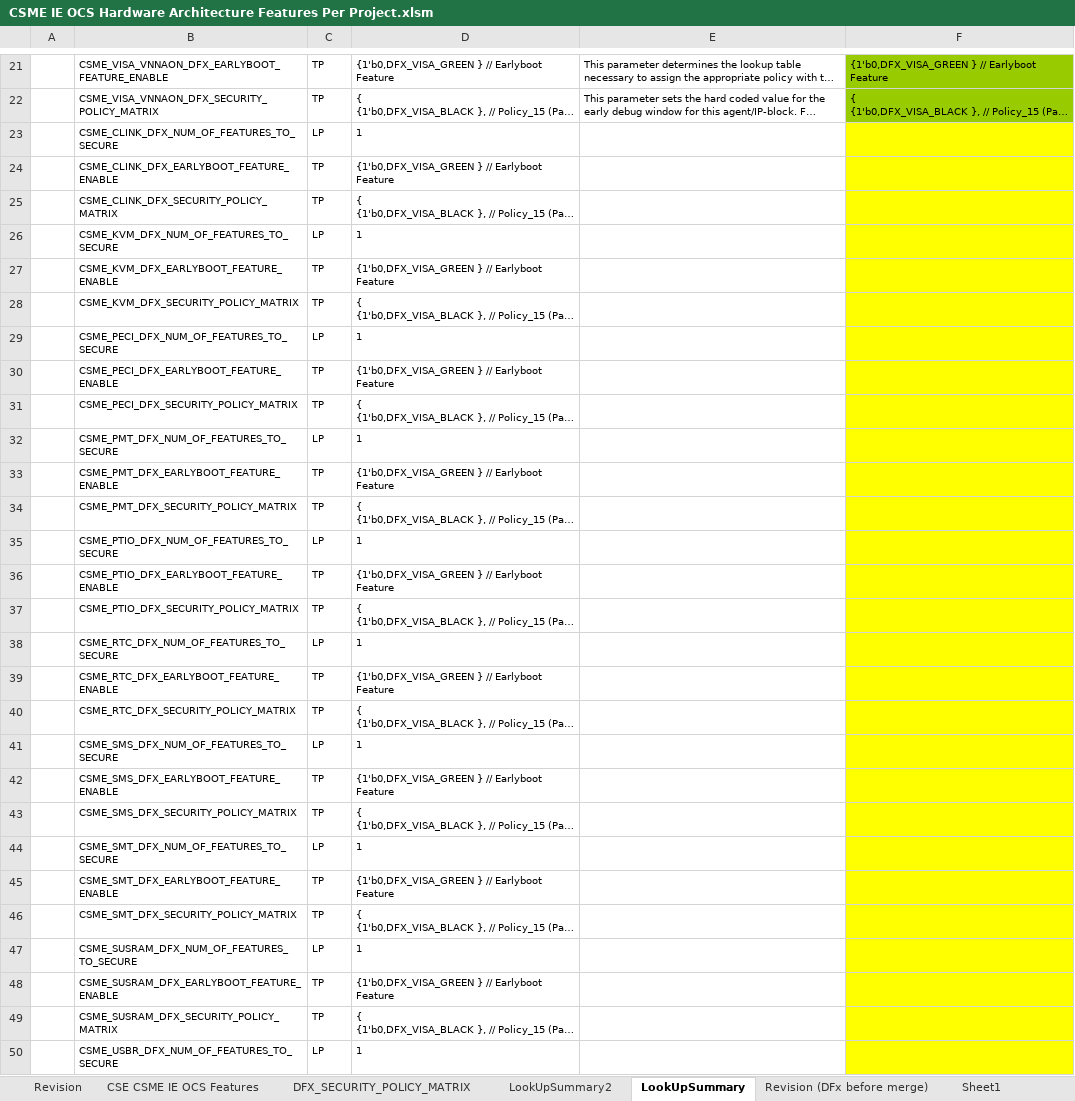
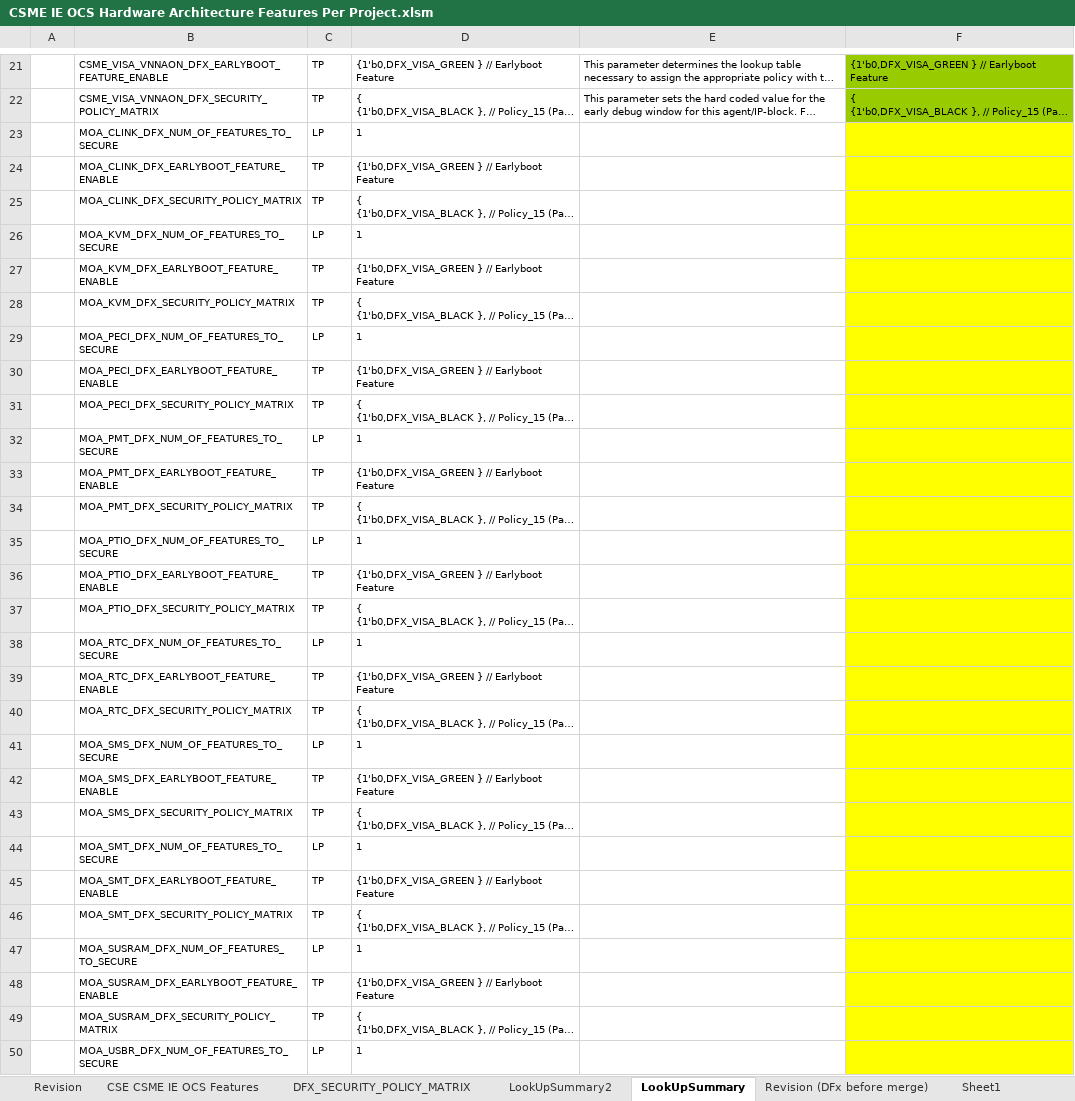
Before and after one commit to jasonx-tsao/exp_vtb, an Excel workbook: ArchSpecs/Working/CSME IE OCS Hardware Architecture Features Per Project.xlsm, sheet LookUpSummary, drawn as a sheet; only a part is shown, gaps mark what is left out; long unchanged cells end in …; values as stored, in another font and other column widths than the file's, no borders; charts and pictures and conditional formats not drawn; the diff covers the shown part only; the diff names each change by its address in the sheet, - before the commit and + after, or states it on an @@ line.

Commit message:
180	05/19/21	Siang Lin Tan	">> In tab ""DFX_SECURITY_POLICY_MATRIX"", ""LookUpSummary"" and  ""LookUpSummary2"", change the csme_<xxx> to moa_<xxx> where xxx refer to CM IP, per Satish's feedback >> In Tab ""CSE CSME IE OCS Features"", add the address range as note into those row corresponding to LT MMIO range related feature"
[git-p4: depot-paths = "//depot/projects/coe/CSME/": change = 798795]

```diff
--- a/ArchSpecs/Working/CSME IE OCS Hardware Architecture Features Per Project.xlsm (sheet LookUpSummary)
+++ b/ArchSpecs/Working/CSME IE OCS Hardware Architecture Features Per Project.xlsm (sheet LookUpSummary)
-B23: CSME_CLINK_DFX_NUM_OF_FEATURES_TO_SECURE
+B23: MOA_CLINK_DFX_NUM_OF_FEATURES_TO_SECURE
-B24: CSME_CLINK_DFX_EARLYBOOT_FEATURE_ENABLE
+B24: MOA_CLINK_DFX_EARLYBOOT_FEATURE_ENABLE
-B25: CSME_CLINK_DFX_SECURITY_POLICY_MATRIX
+B25: MOA_CLINK_DFX_SECURITY_POLICY_MATRIX
-B26: CSME_KVM_DFX_NUM_OF_FEATURES_TO_SECURE
+B26: MOA_KVM_DFX_NUM_OF_FEATURES_TO_SECURE
-B27: CSME_KVM_DFX_EARLYBOOT_FEATURE_ENABLE
+B27: MOA_KVM_DFX_EARLYBOOT_FEATURE_ENABLE
-B28: CSME_KVM_DFX_SECURITY_POLICY_MATRIX
+B28: MOA_KVM_DFX_SECURITY_POLICY_MATRIX
-B29: CSME_PECI_DFX_NUM_OF_FEATURES_TO_SECURE
+B29: MOA_PECI_DFX_NUM_OF_FEATURES_TO_SECURE
-B30: CSME_PECI_DFX_EARLYBOOT_FEATURE_ENABLE
+B30: MOA_PECI_DFX_EARLYBOOT_FEATURE_ENABLE
-B31: CSME_PECI_DFX_SECURITY_POLICY_MATRIX
+B31: MOA_PECI_DFX_SECURITY_POLICY_MATRIX
-B32: CSME_PMT_DFX_NUM_OF_FEATURES_TO_SECURE
+B32: MOA_PMT_DFX_NUM_OF_FEATURES_TO_SECURE
-B33: CSME_PMT_DFX_EARLYBOOT_FEATURE_ENABLE
+B33: MOA_PMT_DFX_EARLYBOOT_FEATURE_ENABLE
-B34: CSME_PMT_DFX_SECURITY_POLICY_MATRIX
+B34: MOA_PMT_DFX_SECURITY_POLICY_MATRIX
-B35: CSME_PTIO_DFX_NUM_OF_FEATURES_TO_SECURE
+B35: MOA_PTIO_DFX_NUM_OF_FEATURES_TO_SECURE
-B36: CSME_PTIO_DFX_EARLYBOOT_FEATURE_ENABLE
+B36: MOA_PTIO_DFX_EARLYBOOT_FEATURE_ENABLE
-B37: CSME_PTIO_DFX_SECURITY_POLICY_MATRIX
+B37: MOA_PTIO_DFX_SECURITY_POLICY_MATRIX
-B38: CSME_RTC_DFX_NUM_OF_FEATURES_TO_SECURE
+B38: MOA_RTC_DFX_NUM_OF_FEATURES_TO_SECURE
-B39: CSME_RTC_DFX_EARLYBOOT_FEATURE_ENABLE
+B39: MOA_RTC_DFX_EARLYBOOT_FEATURE_ENABLE
-B40: CSME_RTC_DFX_SECURITY_POLICY_MATRIX
+B40: MOA_RTC_DFX_SECURITY_POLICY_MATRIX
-B41: CSME_SMS_DFX_NUM_OF_FEATURES_TO_SECURE
+B41: MOA_SMS_DFX_NUM_OF_FEATURES_TO_SECURE
-B42: CSME_SMS_DFX_EARLYBOOT_FEATURE_ENABLE
+B42: MOA_SMS_DFX_EARLYBOOT_FEATURE_ENABLE
-B43: CSME_SMS_DFX_SECURITY_POLICY_MATRIX
+B43: MOA_SMS_DFX_SECURITY_POLICY_MATRIX
-B44: CSME_SMT_DFX_NUM_OF_FEATURES_TO_SECURE
+B44: MOA_SMT_DFX_NUM_OF_FEATURES_TO_SECURE
-B45: CSME_SMT_DFX_EARLYBOOT_FEATURE_ENABLE
+B45: MOA_SMT_DFX_EARLYBOOT_FEATURE_ENABLE
-B46: CSME_SMT_DFX_SECURITY_POLICY_MATRIX
+B46: MOA_SMT_DFX_SECURITY_POLICY_MATRIX
-B47: CSME_SUSRAM_DFX_NUM_OF_FEATURES_TO_SECURE
+B47: MOA_SUSRAM_DFX_NUM_OF_FEATURES_TO_SECURE
-B48: CSME_SUSRAM_DFX_EARLYBOOT_FEATURE_ENABLE
+B48: MOA_SUSRAM_DFX_EARLYBOOT_FEATURE_ENABLE
-B49: CSME_SUSRAM_DFX_SECURITY_POLICY_MATRIX
+B49: MOA_SUSRAM_DFX_SECURITY_POLICY_MATRIX
-B50: CSME_USBR_DFX_NUM_OF_FEATURES_TO_SECURE
+B50: MOA_USBR_DFX_NUM_OF_FEATURES_TO_SECURE
```
Also changed, not shown: 2 edited cells elsewhere in this sheet, sheet CSE CSME IE OCS Features, sheet DFX_SECURITY_POLICY_MATRIX, sheet LookUpSummary2, sheet Revision, charts or pictures.
